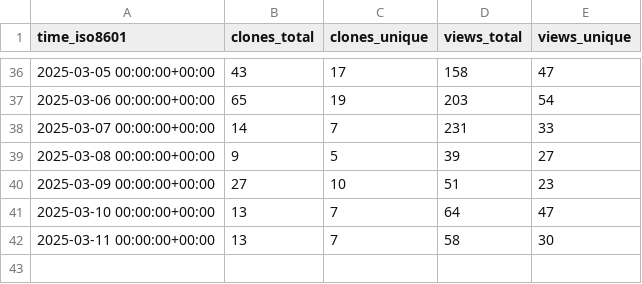
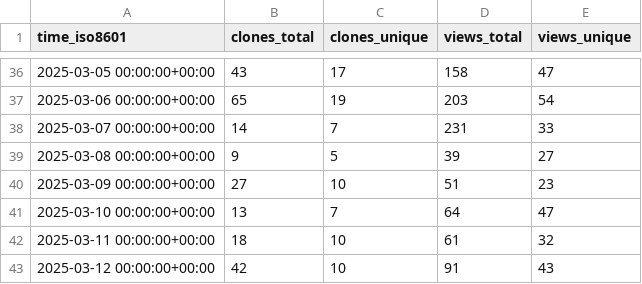
Before and after one commit to superduper-io/superduper, a CSV file: superduper-io/superduper/ghrs-data/views_clones_aggregate.csv, drawn as a sheet; only a part is shown, gaps mark what is left out.

```diff
--- a/superduper-io/superduper/ghrs-data/views_clones_aggregate.csv
+++ b/superduper-io/superduper/ghrs-data/views_clones_aggregate.csv
@@ -41,2 +41,3 @@ time_iso8601,clones_total,clones_unique,views_total,views_unique
 2025-03-10 00:00:00+00:00,13,7,64,47
-2025-03-11 00:00:00+00:00,13,7,58,30
+2025-03-11 00:00:00+00:00,18,10,61,32
+2025-03-12 00:00:00+00:00,42,10,91,43
```
Also changed, not shown: 1 other file.
